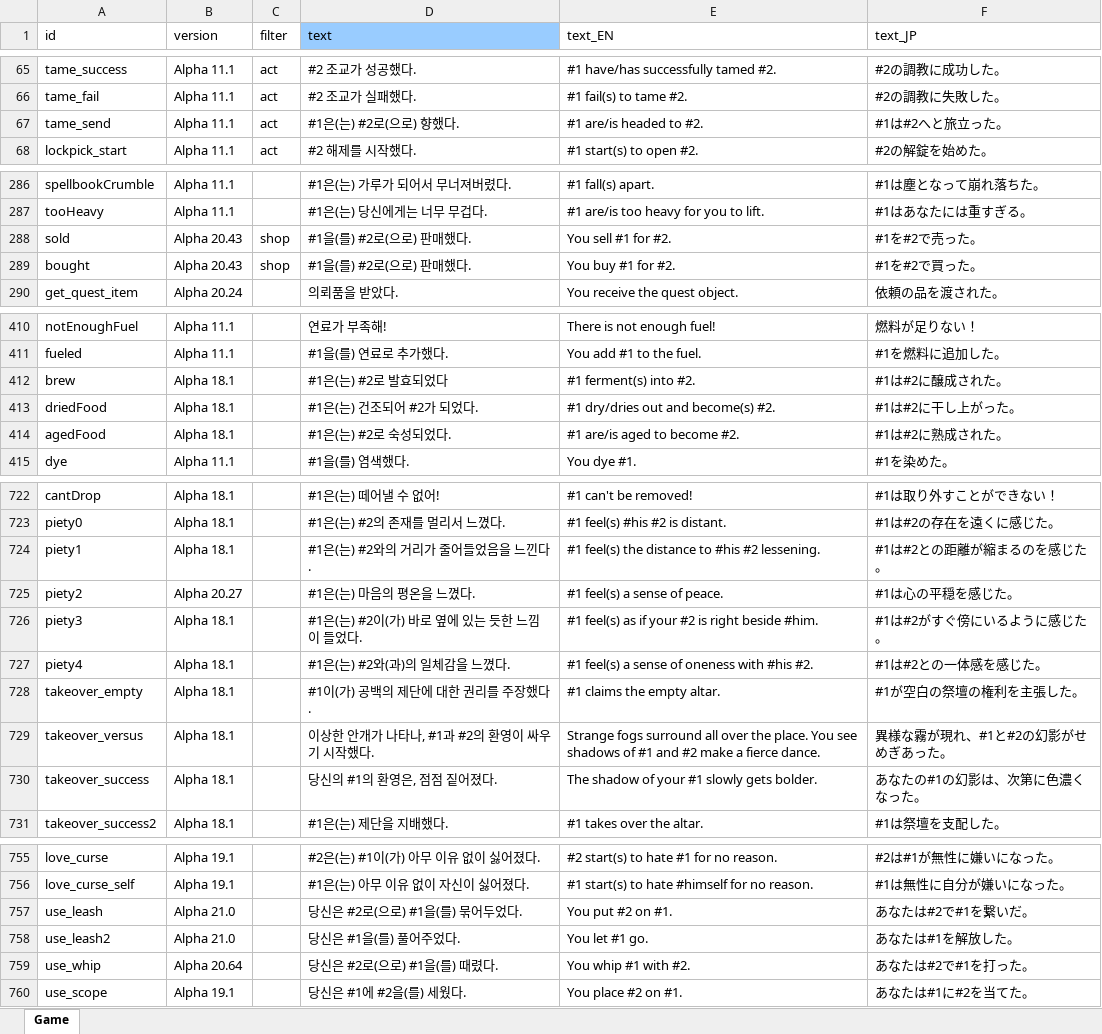
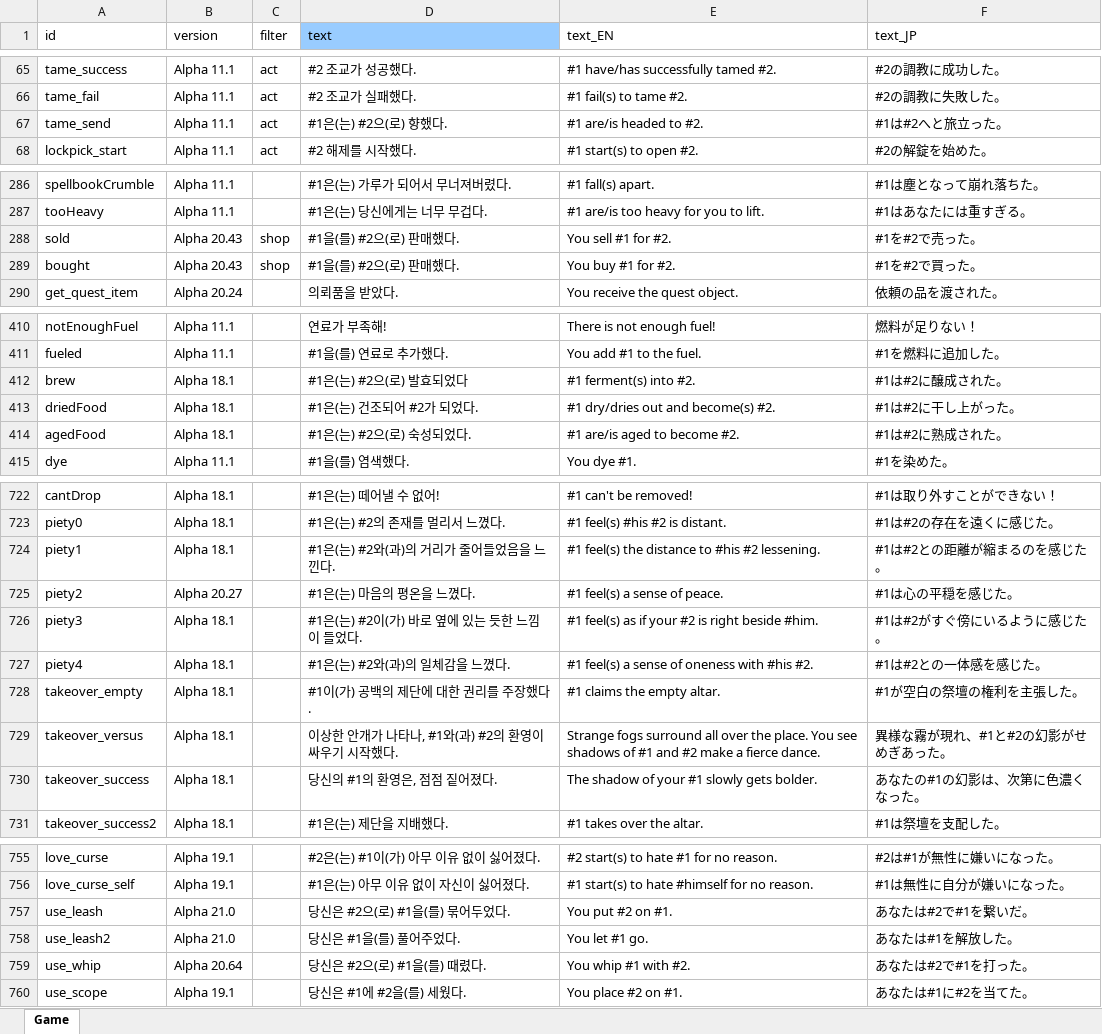
Before and after one commit to cinornu/Elin_KR, an Excel workbook: _Lang_Korean/Lang/KR/Game/Game.xlsx, sheet Game, drawn as a sheet; only a part is shown, gaps mark what is left out; values as stored, in another font and other column widths than the file's, no borders; charts and pictures not drawn; the diff covers the shown part only; the diff names each change by its address in the sheet, - before the commit and + after, or states it on an @@ line.

```diff
--- a/_Lang_Korean/Lang/KR/Game/Game.xlsx (sheet Game)
+++ b/_Lang_Korean/Lang/KR/Game/Game.xlsx (sheet Game)
-D67 (text): #1은(는) #2로(으로) 향했다.
+D67 (text): #1은(는) #2으(로) 향했다.
-D288:D289 (text): #1을(를) #2로(으로) 판매했다.
+D288:D289 (text): #1을(를) #2으(로) 판매했다.
-D412 (text): #1은(는) #2로 발효되었다
+D412 (text): #1은(는) #2으(로) 발효되었다
-D414 (text): #1은(는) #2로 숙성되었다.
+D414 (text): #1은(는) #2으(로) 숙성되었다.
-D724 (text): #1은(는) #2와의 거리가 줄어들었음을 느낀다.
+D724 (text): #1은(는) #2와(과)의 거리가 줄어들었음을 느낀다.
-D729 (text): 이상한 안개가 나타나, #1과 #2의 환영이 싸우기 시작했다.
+D729 (text): 이상한 안개가 나타나, #1와(과) #2의 환영이 싸우기 시작했다.
-D757 (text): 당신은 #2로(으로) #1을(를) 묶어두었다.
+D757 (text): 당신은 #2으(로) #1을(를) 묶어두었다.
-D759 (text): 당신은 #2로(으로) #1을(를) 때렸다.
+D759 (text): 당신은 #2으(로) #1을(를) 때렸다.
```
Also changed, not shown: 11 edited cells elsewhere in this sheet, _Lang_Korean/Lang/KR/Game/General.xlsx.
